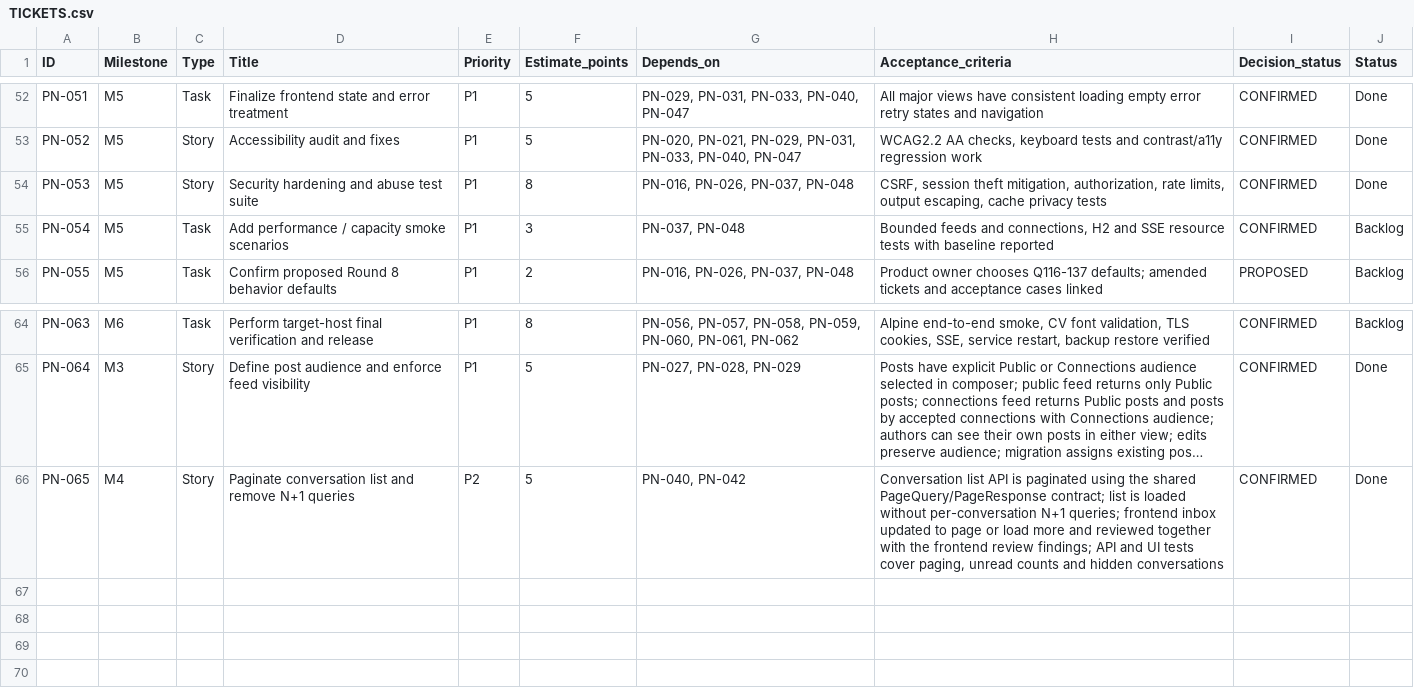
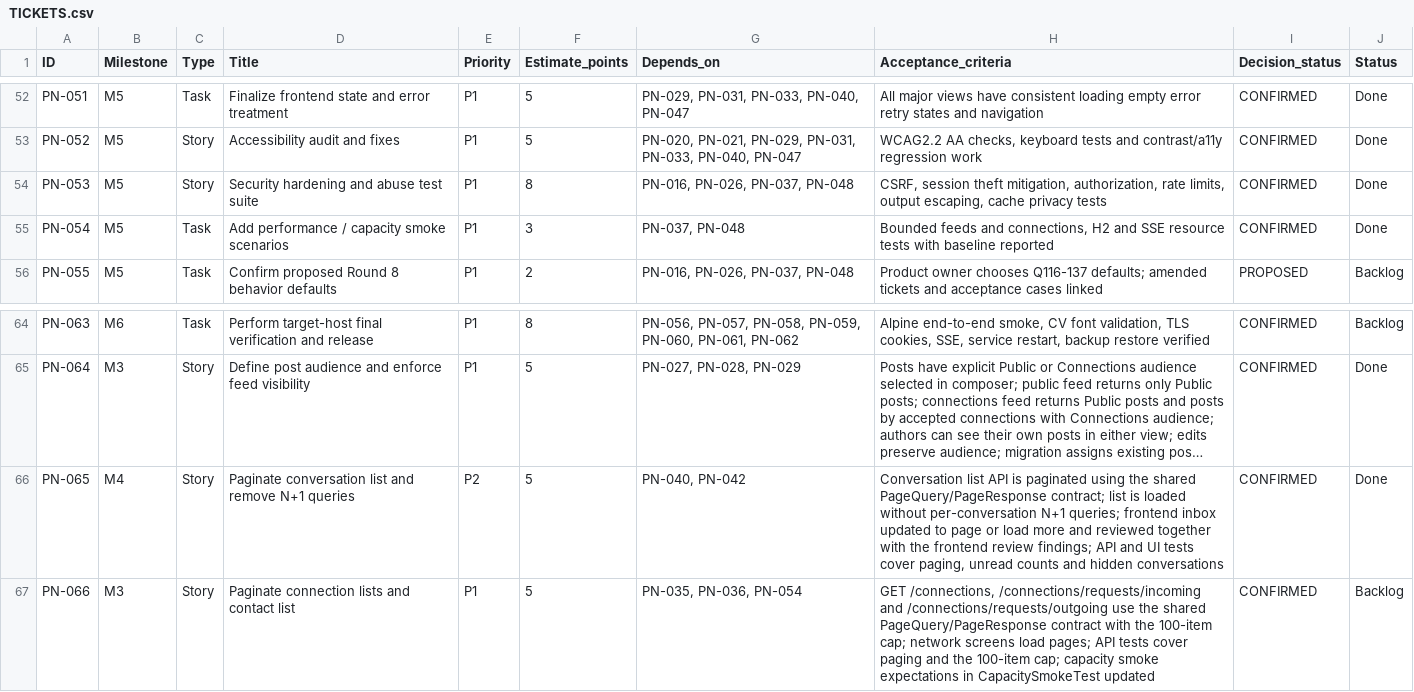
Before and after one commit to Sillorn/Vynk, a CSV file: TICKETS.csv, drawn as a sheet; only a part is shown, gaps mark what is left out; long unchanged cells end in …; the diff names each change by its address in the sheet, - before the commit and + after, or states it on an @@ line.

Commit message:
Add capacity smoke tests for feeds and SSE (PN-054)
- CapacitySmokeTest: bounded public/connections feeds, page-size cap,
  statement count per page independent of row count, baseline report
- UserEventStreamCapacityTest: many tabs per user, fan-out publish,
  stream release on session and user close
- Track unpaginated connection lists in new ticket PN-066
- Mark PN-054 Done

```diff
--- a/TICKETS.csv
+++ b/TICKETS.csv
-J55 (Status): Backlog
+J55 (Status): Done
+row 67: PN-066 | M3 | Story | Paginate connection lists and contact list | P1 | 5 | PN-035, PN-036, PN-054 | GET /connections, /connections/requests/incoming and /connections/requests/outgoing use the shared PageQuery/PageResponse contract with the 100-item cap; network screens load pages; API tests cover paging and the 100-item cap; capacity smoke expectations in CapacitySmokeTest updated | CONFIRMED | Backlog
```
Also changed, not shown: 3 other files.
